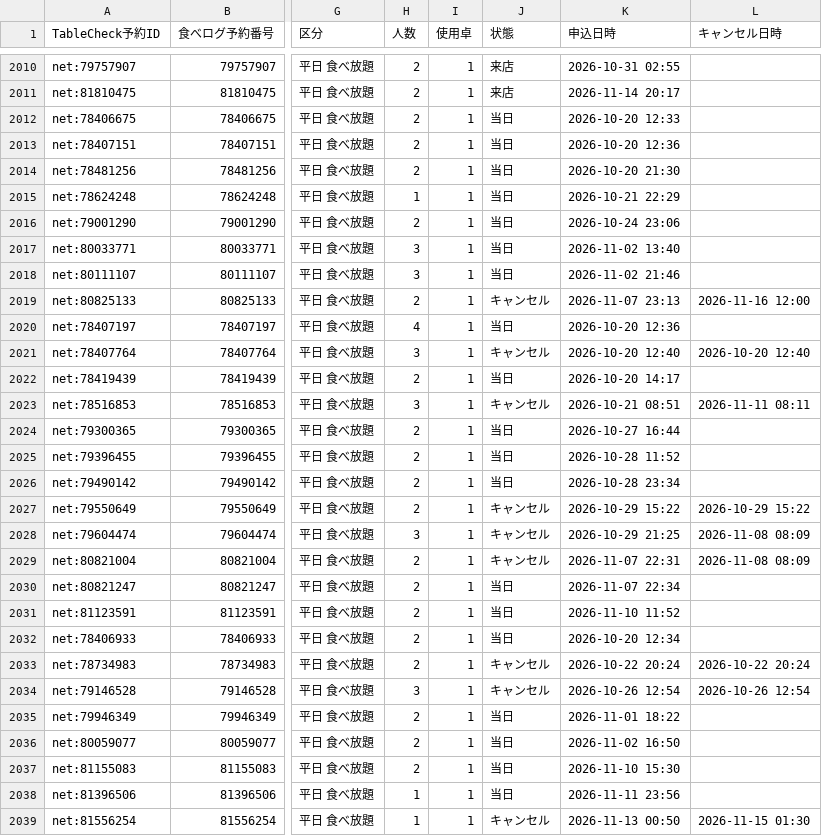
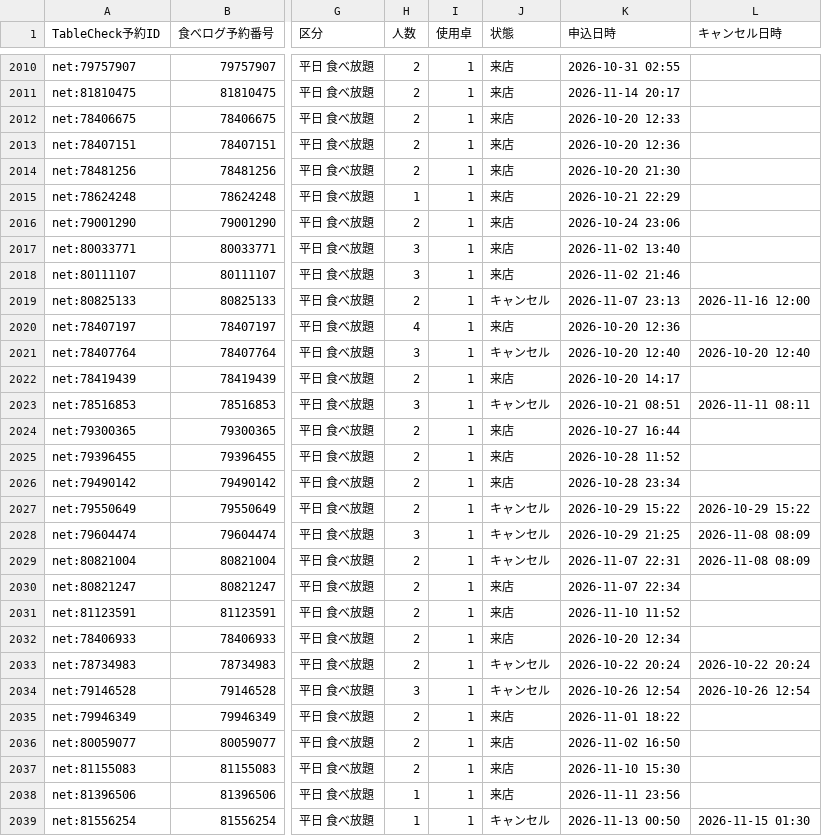
Before and after one commit to kazutakayanagisawa-svg/fruit-report, a CSV file: data/reservations.csv, drawn as a sheet; only a part is shown, gaps mark what is left out; the diff covers the shown part only; the diff names each change by its address in the sheet, - before the commit and + after, or states it on an @@ line.

```diff
--- a/data/reservations.csv
+++ b/data/reservations.csv
-J2012:J2018 (状態): 当日
+J2012:J2018 (状態): 来店
-J2020 (状態): 当日
+J2020 (状態): 来店
-J2022 (状態): 当日
+J2022 (状態): 来店
-J2024:J2026 (状態): 当日
+J2024:J2026 (状態): 来店
-J2030:J2032 (状態): 当日
+J2030:J2032 (状態): 来店
-J2035:J2038 (状態): 当日
+J2035:J2038 (状態): 来店
```
Also changed, not shown: 8 added rows, 1 removed row and 33 edited cells elsewhere in this file, data/buffet_daily.csv, data/buffet_prev_month_compare.csv, 6 other files.
